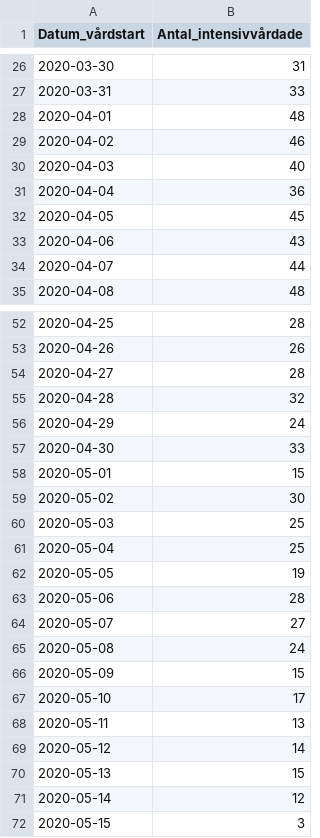
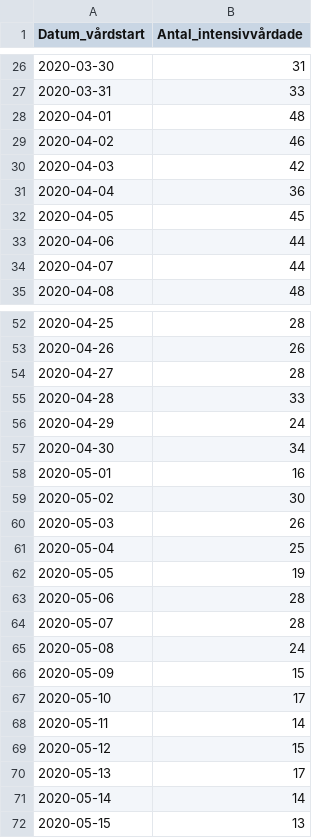
Before and after one commit to shortlisted/covid-19-sweden, a CSV file: ICU_by_date.csv, drawn as a sheet; only a part is shown, gaps mark what is left out; the diff covers the shown part only.

```diff
--- a/ICU_by_date.csv
+++ b/ICU_by_date.csv
@@ -29,6 +29,6 @@ Datum_vårdstart,Antal_intensivvårdade
 2020-04-02,46
-2020-04-03,40
+2020-04-03,42
 2020-04-04,36
 2020-04-05,45
-2020-04-06,43
+2020-04-06,44
 2020-04-07,44
@@ -54,8 +54,8 @@ Datum_vårdstart,Antal_intensivvårdade
 2020-04-27,28
-2020-04-28,32
+2020-04-28,33
 2020-04-29,24
-2020-04-30,33
-2020-05-01,15
+2020-04-30,34
+2020-05-01,16
 2020-05-02,30
-2020-05-03,25
+2020-05-03,26
 2020-05-04,25
@@ -63,3 +63,3 @@ Datum_vårdstart,Antal_intensivvårdade
 2020-05-06,28
-2020-05-07,27
+2020-05-07,28
 2020-05-08,24
@@ -67,6 +67,6 @@ Datum_vårdstart,Antal_intensivvårdade
 2020-05-10,17
-2020-05-11,13
-2020-05-12,14
-2020-05-13,15
-2020-05-14,12
-2020-05-15,3
+2020-05-11,14
+2020-05-12,15
+2020-05-13,17
+2020-05-14,14
+2020-05-15,13
```
Also changed, not shown: 8 edited cells elsewhere in this file, cases_by_date_and_region.csv, deaths_by_date.csv, 3 other files.
